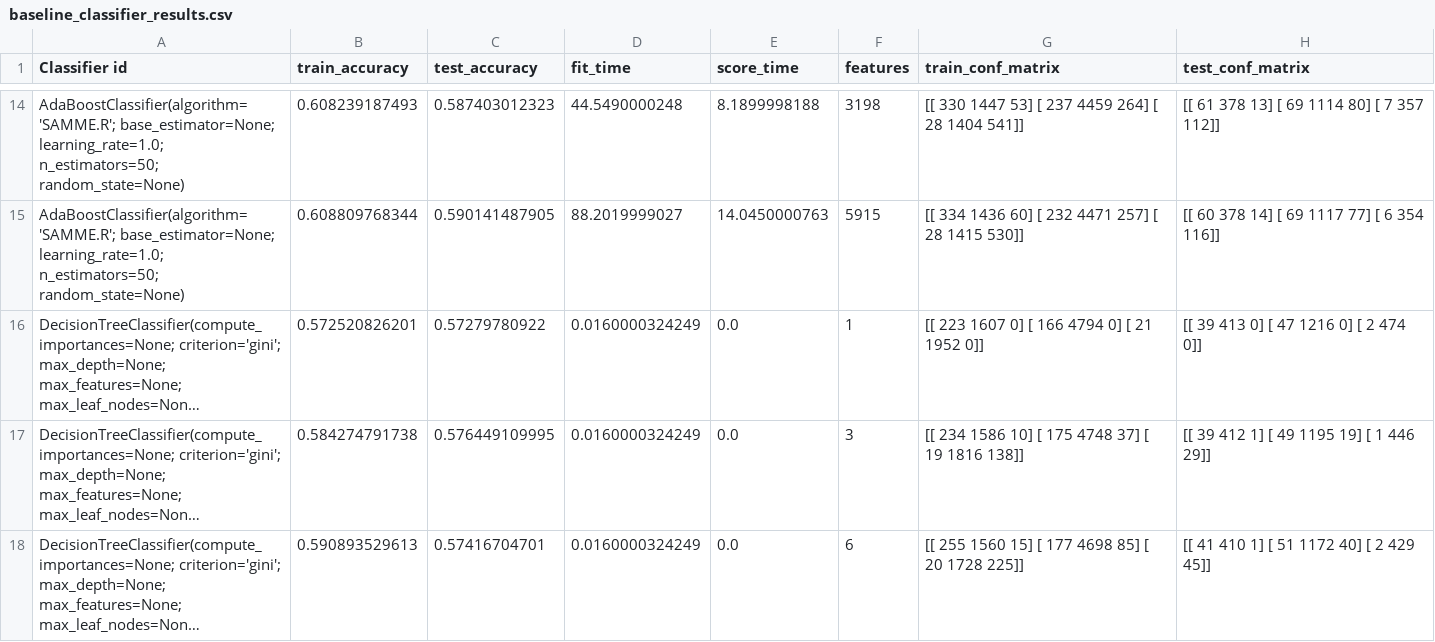
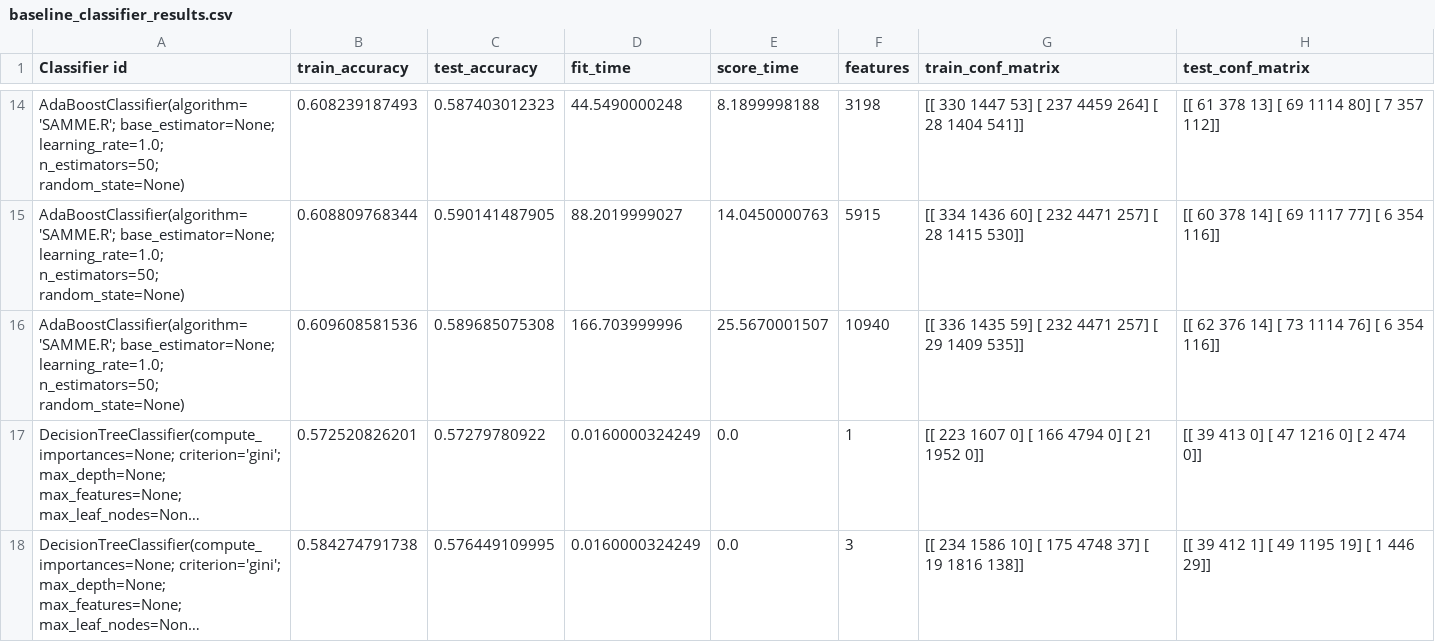
Before and after one commit to HarrieO/Natural-Language-Processing-1, a CSV file: results/baseline_classifier_results.csv, drawn as a sheet; only a part is shown, gaps mark what is left out; the shorter side is filled out with more unchanged rows; long unchanged cells end in …; the diff covers the shown part only; the diff names each change by its address in the sheet, - before the commit and + after, or states it on an @@ line.

```diff
--- a/results/baseline_classifier_results.csv
+++ b/results/baseline_classifier_results.csv
+row 16: AdaBoostClassifier(algorithm='SAMME.R'; base_estimator=None; learning_rate=1.0; n_estimators=50; random_state=None) | 0.609608581536 | 0.589685075308 | 166.703999996 | 25.5670001507 | 10940 | [[ 336 1435 59] [ 232 4471 257] [ 29 1409 535]] | [[ 62 376 14] [ 73 1114 76] [ 6 354 116]]
```
Also changed, not shown: 17 added rows elsewhere in this file, results/baseline_improved_classifier_results.csv.
